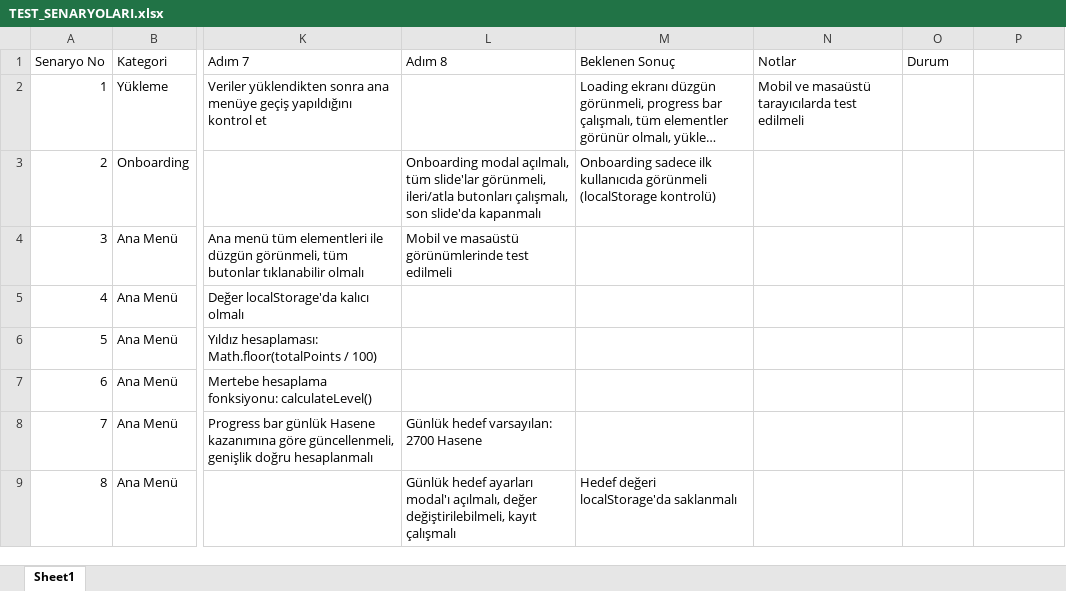
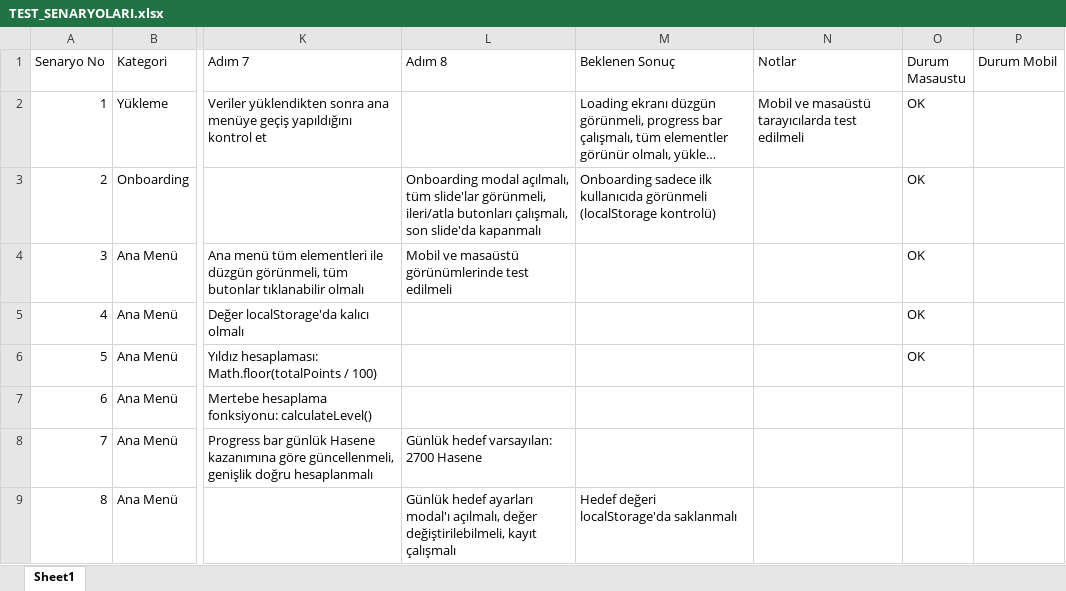
Before and after one commit to YZOKUMUS/NEW_HASENE, an Excel workbook: TEST_SENARYOLARI.xlsx, sheet Sheet1, drawn as a sheet; only a part is shown, gaps mark what is left out; long unchanged cells end in …; values as stored, in another font and other column widths than the file's, no cell formats; the diff names each change by its address in the sheet, - before the commit and + after, or states it on an @@ line.

```diff
--- a/TEST_SENARYOLARI.xlsx (sheet Sheet1)
+++ b/TEST_SENARYOLARI.xlsx (sheet Sheet1)
-O1: Durum
+O1: Durum Masaustu
-P1: (empty)
+P1: Durum Mobil
-O2:O6 (Durum Masaustu): (empty)
+O2:O6 (Durum Masaustu): OK
```
Also changed, not shown: cell formats, 11 other files.
